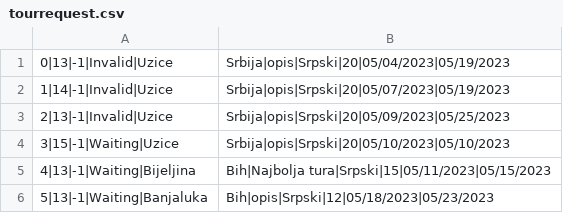
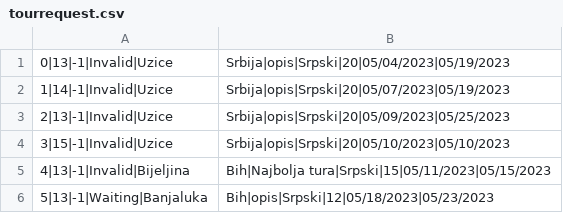
Before and after one commit to jblanusa13/SimsProjekat, a CSV file: ProjectSims/ProjectSims/Resources/Data/tourrequest.csv, drawn as a sheet.

```diff
--- a/ProjectSims/ProjectSims/Resources/Data/tourrequest.csv
+++ b/ProjectSims/ProjectSims/Resources/Data/tourrequest.csv
@@ -3,4 +3,4 @@
 2|13|-1|Invalid|Uzice,Srbija|opis|Srpski|20|05/09/2023|05/25/2023
-3|15|-1|Waiting|Uzice,Srbija|opis|Srpski|20|05/10/2023|05/10/2023
-4|13|-1|Waiting|Bijeljina,Bih|Najbolja tura|Srpski|15|05/11/2023|05/15/2023
+3|15|-1|Invalid|Uzice,Srbija|opis|Srpski|20|05/10/2023|05/10/2023
+4|13|-1|Invalid|Bijeljina,Bih|Najbolja tura|Srpski|15|05/11/2023|05/15/2023
 5|13|-1|Waiting|Banjaluka,Bih|opis|Srpski|12|05/18/2023|05/23/2023
```
Also changed, not shown: 4 other files.
